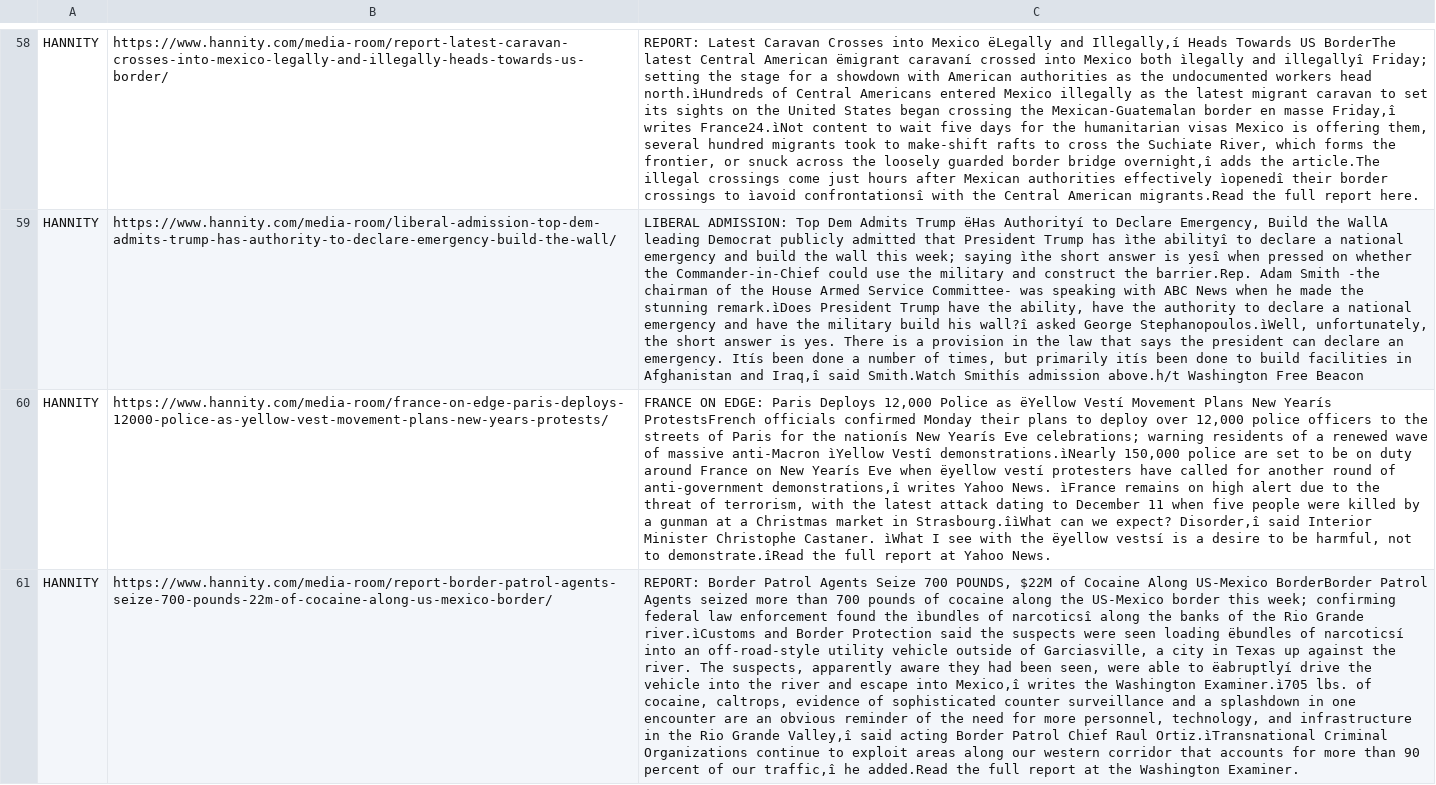
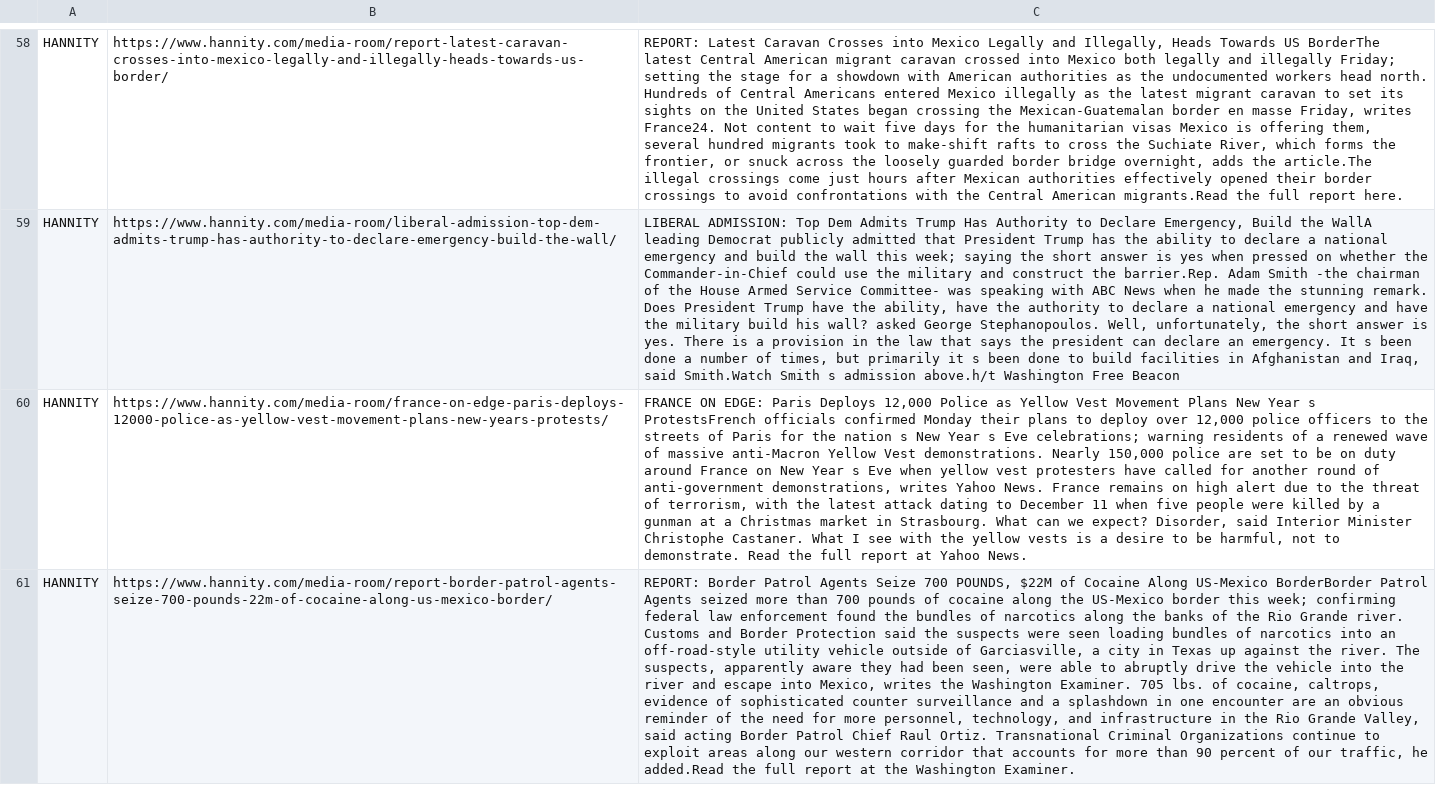
Before and after one commit to doomlab/Will-Pilot, a CSV file: exp2_data/HANNITY_gs.csv, drawn as a sheet; only a part is shown, gaps mark what is left out; the diff covers the shown part only; the diff names each change by its address in the sheet, - before the commit and + after, or states it on an @@ line.

```diff
--- a/exp2_data/HANNITY_gs.csv
+++ b/exp2_data/HANNITY_gs.csv
-C58: …into Mexico ëLegally and Illegally,í Heads Towards US BorderThe latest Central American ëmigrant caravaní crossed into Mexico both ìlegally and illegallyî Friday; setting the stage for a showdown with American authorities as the undocumented workers head north.ìHundreds of Central Americans entered Mexico illegally as the latest migrant caravan to set its sights on the United States began crossing the Mexican-Guatemalan border en masse Friday,î writes France24.ìNot content to wait five days for the humanitarian visas Mexico is offering them, several hundred migrants took to make-shift rafts to cross the Suchiate River, which forms the frontier, or snuck across the loosely guarded border bridge overnight,î adds the article.The illegal crossings come just hours after Mexican authorities effectively ìopenedî their border crossings to ìavoid confrontationsî with the…
+C58: …into Mexico Legally and Illegally, Heads Towards US BorderThe latest Central American migrant caravan crossed into Mexico both legally and illegally Friday; setting the stage for a showdown with American authorities as the undocumented workers head north. Hundreds of Central Americans entered Mexico illegally as the latest migrant caravan to set its sights on the United States began crossing the Mexican-Guatemalan border en masse Friday, writes France24. Not content to wait five days for the humanitarian visas Mexico is offering them, several hundred migrants took to make-shift rafts to cross the Suchiate River, which forms the frontier, or snuck across the loosely guarded border bridge overnight, adds the article.The illegal crossings come just hours after Mexican authorities effectively opened their border crossings to avoid confrontations with the…
-C59: …Admits Trump ëHas Authorityí to Declare Emergency, Build the WallA leading Democrat publicly admitted that President Trump has ìthe abilityî to declare a national emergency and build the wall this week; saying ìthe short answer is yesî when pressed on whether the Commander-in-Chief could use the military and construct the barrier.Rep. Adam Smith -the chairman of the House Armed Service Committee- was speaking with ABC News when he made the stunning remark.ìDoes President Trump have the ability, have the authority to declare a national emergency and have the military build his wall?î asked George Stephanopoulos.ìWell, unfortunately, the short answer is yes. There is a provision in the law that says the president can declare an emergency. Itís been done a number of times, but primarily itís been done to build facilities in Afghanistan and Iraq,î said Smith.Watch Smithís admission above.h/t…
+C59: …Admits Trump Has Authority to Declare Emergency, Build the WallA leading Democrat publicly admitted that President Trump has the ability to declare a national emergency and build the wall this week; saying the short answer is yes when pressed on whether the Commander-in-Chief could use the military and construct the barrier.Rep. Adam Smith -the chairman of the House Armed Service Committee- was speaking with ABC News when he made the stunning remark. Does President Trump have the ability, have the authority to declare a national emergency and have the military build his wall? asked George Stephanopoulos. Well, unfortunately, the short answer is yes. There is a provision in the law that says the president can declare an emergency. It s been done a number of times, but primarily it s been done to build facilities in Afghanistan and Iraq, said Smith.Watch Smith s admission above.h/t…
-C60: …Police as ëYellow Vestí Movement Plans New Yearís ProtestsFrench officials confirmed Monday their plans to deploy over 12,000 police officers to the streets of Paris for the nationís New Yearís Eve celebrations; warning residents of a renewed wave of massive anti-Macron ìYellow Vestî demonstrations.ìNearly 150,000 police are set to be on duty around France on New Yearís Eve when ëyellow vestí protesters have called for another round of anti-government demonstrations,î writes Yahoo News. ìFrance remains on high alert due to the threat of terrorism, with the latest attack dating to December 11 when five people were killed by a gunman at a Christmas market in Strasbourg.îìWhat can we expect? Disorder,î said Interior Minister Christophe Castaner. ìWhat I see with the ëyellow vestsí is a desire to be harmful, not to demonstrate.îRead the full…
+C60: …Police as Yellow Vest Movement Plans New Year s ProtestsFrench officials confirmed Monday their plans to deploy over 12,000 police officers to the streets of Paris for the nation s New Year s Eve celebrations; warning residents of a renewed wave of massive anti-Macron Yellow Vest demonstrations. Nearly 150,000 police are set to be on duty around France on New Year s Eve when yellow vest protesters have called for another round of anti-government demonstrations, writes Yahoo News. France remains on high alert due to the threat of terrorism, with the latest attack dating to December 11 when five people were killed by a gunman at a Christmas market in Strasbourg. What can we expect? Disorder, said Interior Minister Christophe Castaner. What I see with the yellow vests is a desire to be harmful, not to demonstrate. Read the full…
-C61: …found the ìbundles of narcoticsî along the banks of the Rio Grande river.ìCustoms and Border Protection said the suspects were seen loading ëbundles of narcoticsí into an off-road-style utility vehicle outside of Garciasville, a city in Texas up against the river. The suspects, apparently aware they had been seen, were able to ëabruptlyí drive the vehicle into the river and escape into Mexico,î writes the Washington Examiner.ì705 lbs. of cocaine, caltrops, evidence of sophisticated counter surveillance and a splashdown in one encounter are an obvious reminder of the need for more personnel, technology, and infrastructure in the Rio Grande Valley,î said acting Border Patrol Chief Raul Ortiz.ìTransnational Criminal Organizations continue to exploit areas along our western corridor that accounts for more than 90 percent of our traffic,î he added.Read…
+C61: …found the bundles of narcotics along the banks of the Rio Grande river. Customs and Border Protection said the suspects were seen loading bundles of narcotics into an off-road-style utility vehicle outside of Garciasville, a city in Texas up against the river. The suspects, apparently aware they had been seen, were able to abruptly drive the vehicle into the river and escape into Mexico, writes the Washington Examiner. 705 lbs. of cocaine, caltrops, evidence of sophisticated counter surveillance and a splashdown in one encounter are an obvious reminder of the need for more personnel, technology, and infrastructure in the Rio Grande Valley, said acting Border Patrol Chief Raul Ortiz. Transnational Criminal Organizations continue to exploit areas along our western corridor that accounts for more than 90 percent of our traffic, he added.Read…
```
Also changed, not shown: 59 edited cells elsewhere in this file, exp2_data/HANNITY_kav.csv, exp2_data/NPR_gs.csv, 13 other files.
